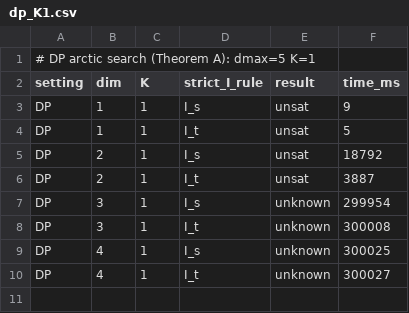
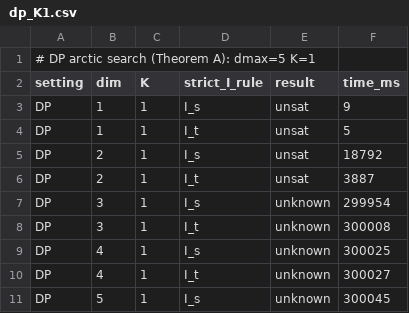
Before and after one commit to simon-dedeo/collatz-program, a CSV file: experiments/arctic/dp_K1.csv, drawn as a sheet; the diff names each change by its address in the sheet, - before the commit and + after, or states it on an @@ line.

```diff
--- a/experiments/arctic/dp_K1.csv
+++ b/experiments/arctic/dp_K1.csv
+row 11: DP | 5 | 1 | I_s | unknown | 300045
```
Also changed, not shown: experiments/arctic/sweepZ_d6_K3.csv, experiments/arctic/sweep_d6_K3.csv, 35 other files.
